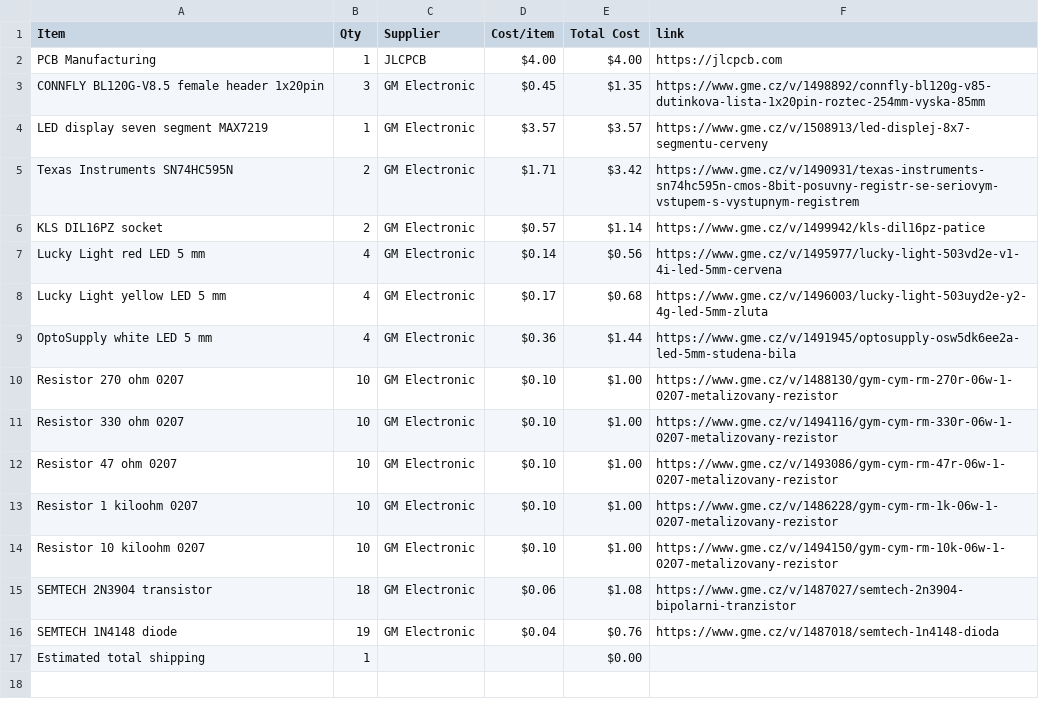
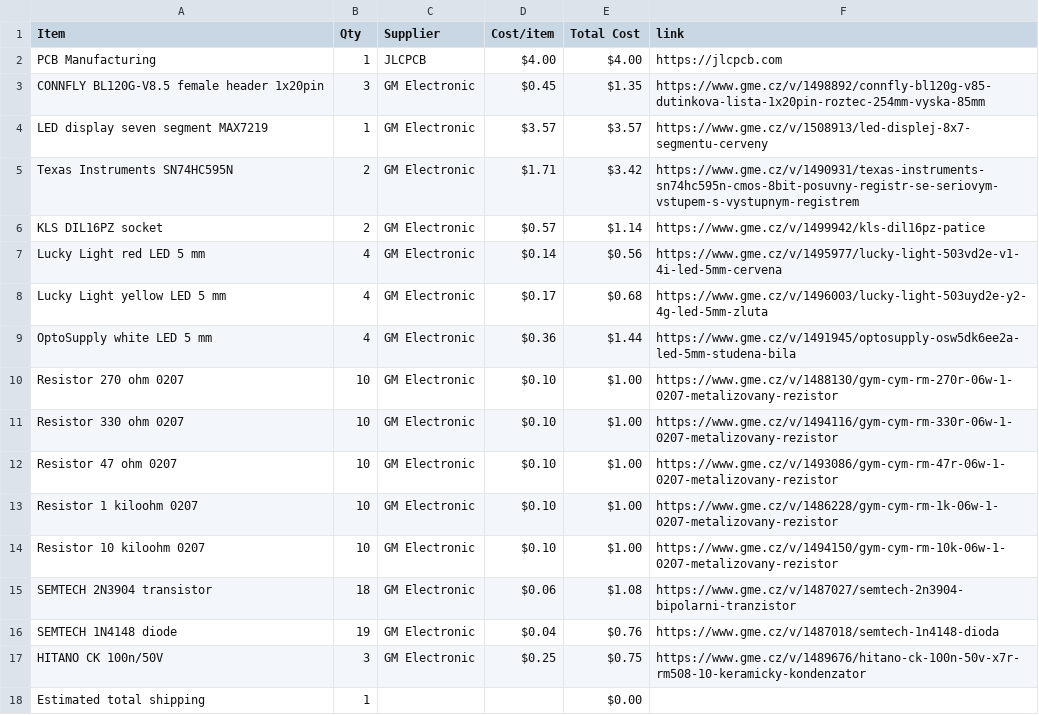
Before and after one commit to atomicra1n/desk-annunciator-panel, a CSV file: BOM.csv, drawn as a sheet.

Commit message:
Sync Desk Annunciator Panel from Half Life

```diff
--- a/BOM.csv
+++ b/BOM.csv
@@ -16,2 +16,3 @@ SEMTECH 2N3904 transistor,18,GM Electronic,$0.06,$1.08,https://www.gme.cz/v/1487
 SEMTECH 1N4148 diode,19,GM Electronic,$0.04,$0.76,https://www.gme.cz/v/1487018/semtech-1n4148-dioda
+HITANO CK 100n/50V,3,GM Electronic,$0.25,$0.75,https://www.gme.cz/v/1489676/hitano-ck-100n-50v-x7r-rm508-10-keramicky-kondenzator
 Estimated total shipping,1,,,$0.00,
```
